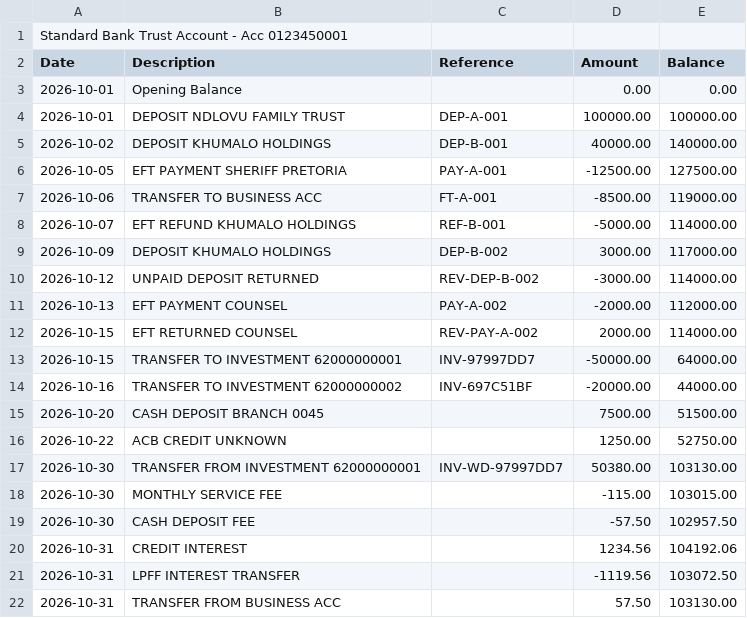
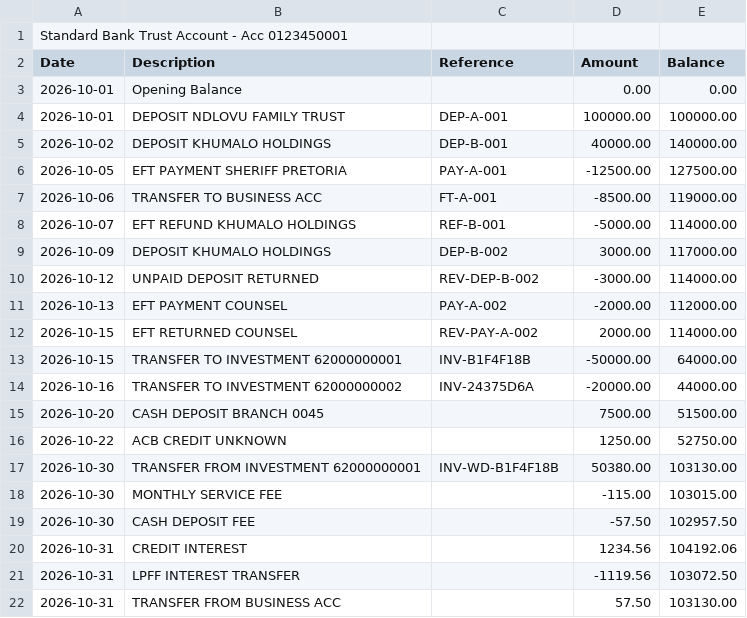
Before and after one commit to rakheen-dama/b2b-strawman, a CSV file: qa_cycle/evidence/phase92-exit/csv/month-end-trust-account.csv, drawn as a sheet.

```diff
--- a/qa_cycle/evidence/phase92-exit/csv/month-end-trust-account.csv
+++ b/qa_cycle/evidence/phase92-exit/csv/month-end-trust-account.csv
@@ -12,7 +12,7 @@ Date,Description,Reference,Amount,Balance
 2026-10-15,EFT RETURNED COUNSEL,REV-PAY-A-002,2000.00,114000.00
-2026-10-15,TRANSFER TO INVESTMENT 62000000001,INV-97997DD7,-50000.00,64000.00
-2026-10-16,TRANSFER TO INVESTMENT 62000000002,INV-697C51BF,-20000.00,44000.00
+2026-10-15,TRANSFER TO INVESTMENT 62000000001,INV-B1F4F18B,-50000.00,64000.00
+2026-10-16,TRANSFER TO INVESTMENT 62000000002,INV-24375D6A,-20000.00,44000.00
 2026-10-20,CASH DEPOSIT BRANCH 0045,,7500.00,51500.00
 2026-10-22,ACB CREDIT UNKNOWN,,1250.00,52750.00
-2026-10-30,TRANSFER FROM INVESTMENT 62000000001,INV-WD-97997DD7,50380.00,103130.00
+2026-10-30,TRANSFER FROM INVESTMENT 62000000001,INV-WD-B1F4F18B,50380.00,103130.00
 2026-10-30,MONTHLY SERVICE FEE,,-115.00,103015.00
```
Also changed, not shown: qa_cycle/evidence/phase92-exit/csv/investment-khumalo.csv, qa_cycle/evidence/phase92-exit/csv/investment-ndlovu.csv, 18 other files.
